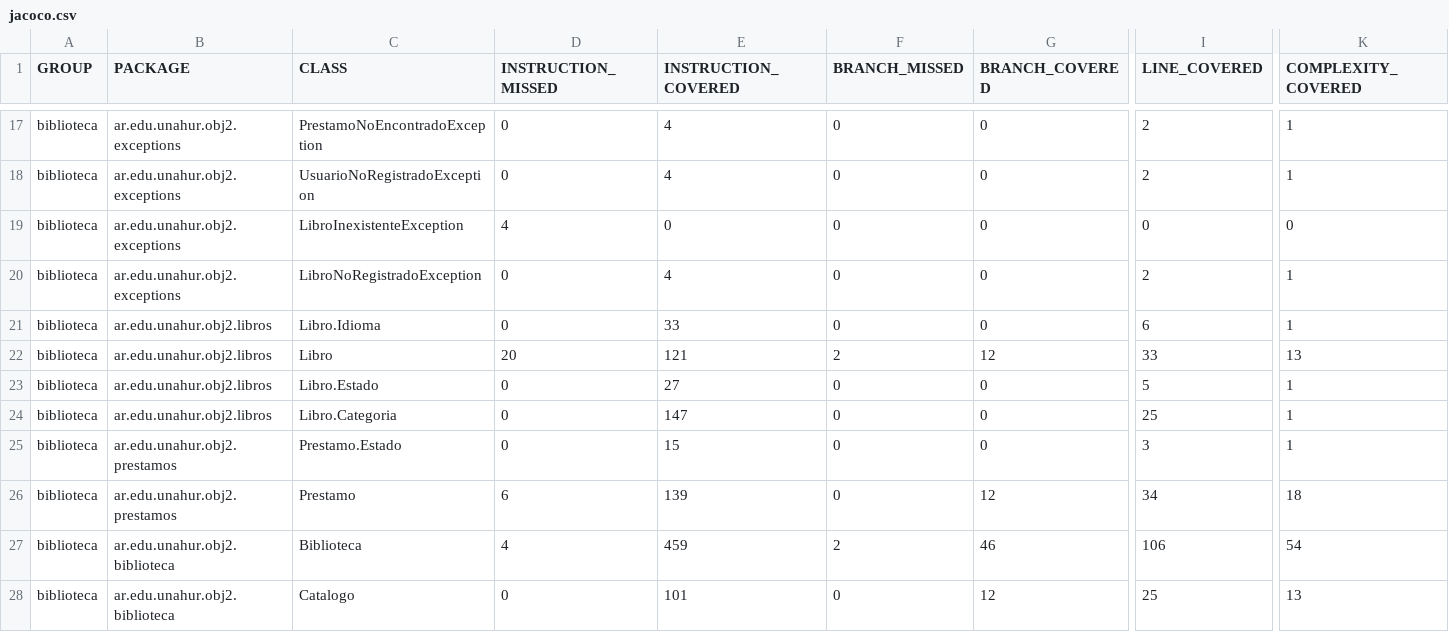
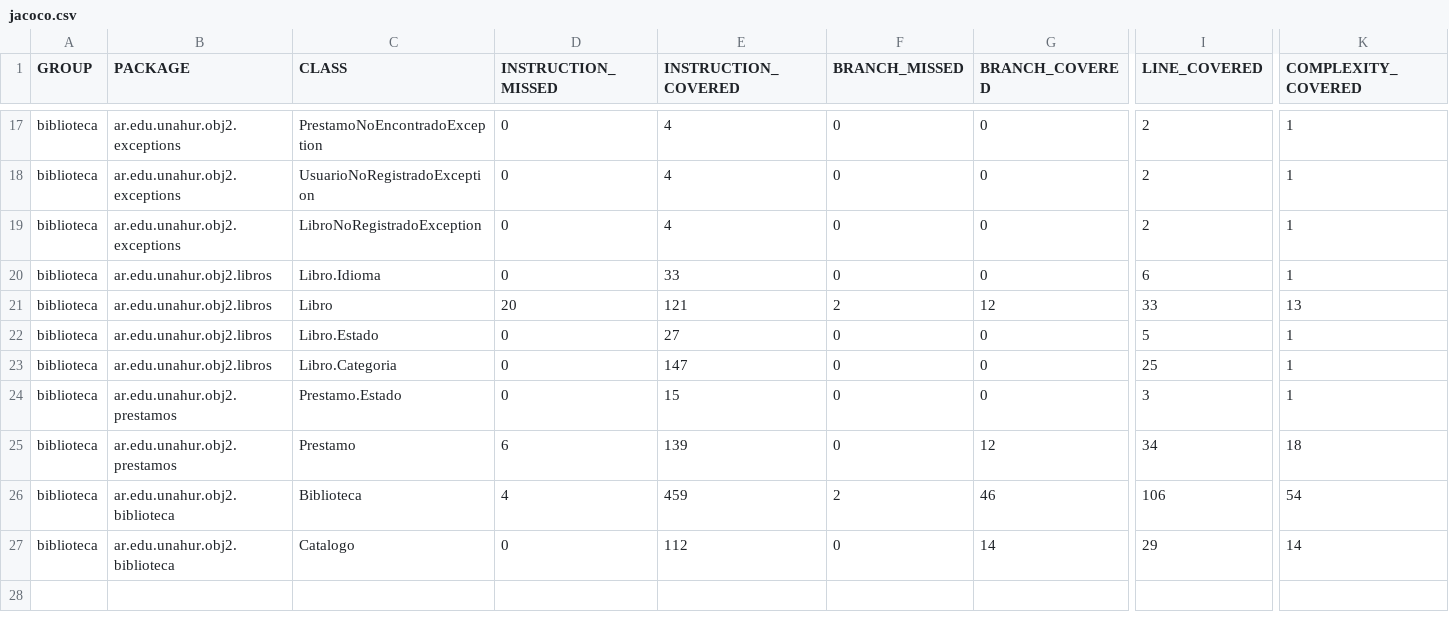
Before and after one commit to aguscasla/biblioteca, a CSV file: biblioteca/target/site/jacoco/jacoco.csv, drawn as a sheet; only a part is shown, gaps mark what is left out; removed rows and columns are numbered as before the commit, all else as after; rows hold the shown columns only; the diff names each change by its address in the sheet, - before the commit and + after, or states it on an @@ line.

Commit message:
fix(catalogo): distingue titulo inexistente de libro no disponible

```diff
--- a/biblioteca/target/site/jacoco/jacoco.csv
+++ b/biblioteca/target/site/jacoco/jacoco.csv
-row 19: biblioteca | ar.edu.unahur.obj2.exceptions | LibroInexistenteException | 4 | 0 | 0 | 0 | 0 | 0
-E27 (INSTRUCTION_COVERED): 101
+E27 (INSTRUCTION_COVERED): 112
-G27 (BRANCH_COVERED): 12
+G27 (BRANCH_COVERED): 14
-I27 (LINE_COVERED): 25
+I27 (LINE_COVERED): 29
-K27 (COMPLEXITY_COVERED): 13
+K27 (COMPLEXITY_COVERED): 14
```
Also changed, not shown: 32 other files.
